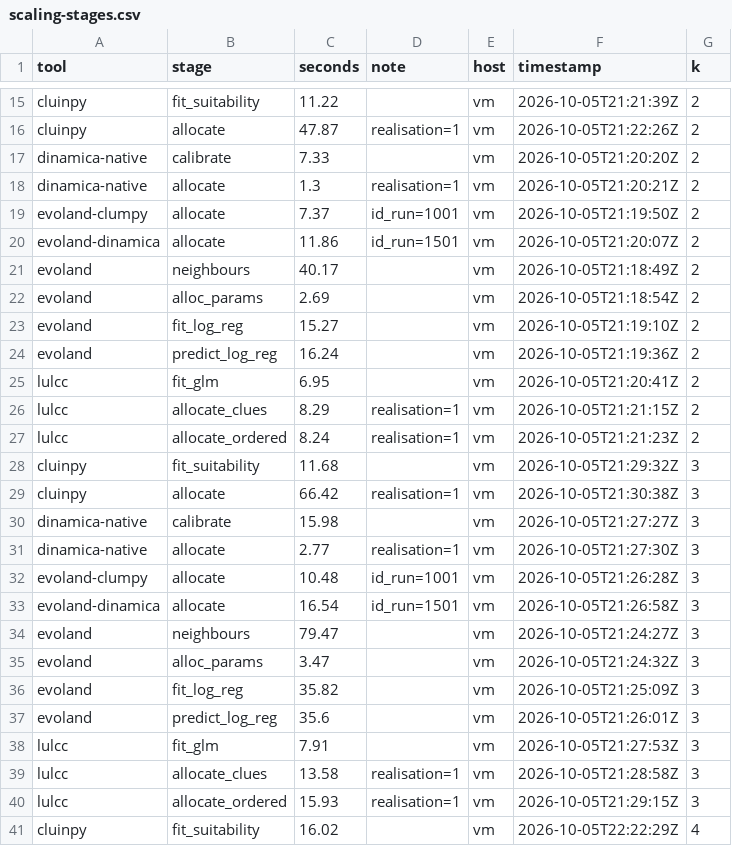
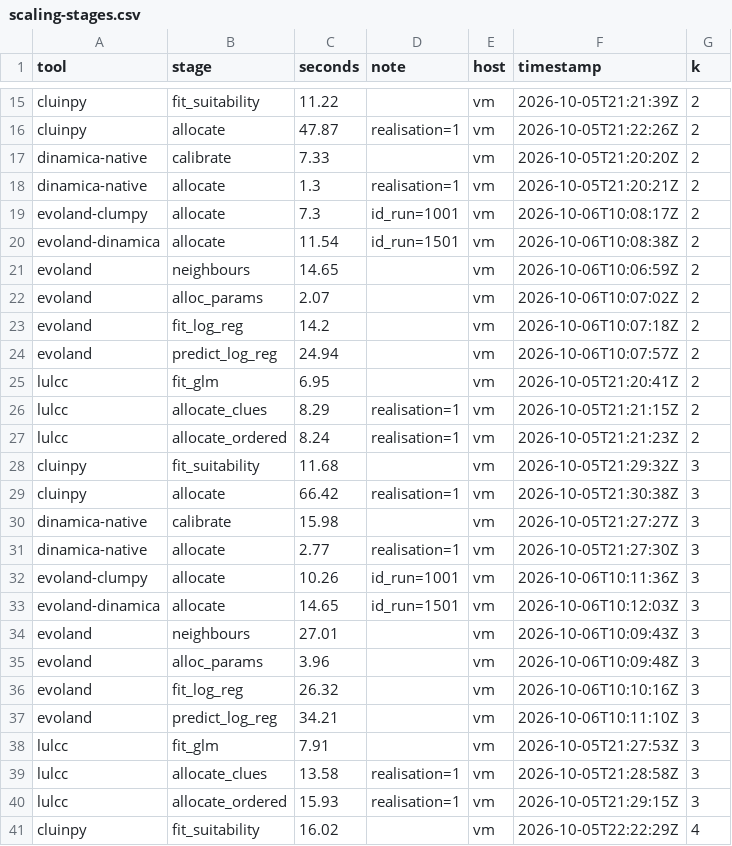
Before and after one commit to mmyrte/evoland-experiments, a CSV file: 2026-09-model-comparison/figures/scaling-stages.csv, drawn as a sheet; only a part is shown, gaps mark what is left out; the diff covers the shown part only.

```diff
--- a/2026-09-model-comparison/figures/scaling-stages.csv
+++ b/2026-09-model-comparison/figures/scaling-stages.csv
@@ -18,8 +18,8 @@ dinamica-native,calibrate,7.33,"",vm,2026-10-05T21:20:20Z,2
 dinamica-native,allocate,1.3,realisation=1,vm,2026-10-05T21:20:21Z,2
-evoland-clumpy,allocate,7.37,id_run=1001,vm,2026-10-05T21:19:50Z,2
-evoland-dinamica,allocate,11.86,id_run=1501,vm,2026-10-05T21:20:07Z,2
-evoland,neighbours,40.17,,vm,2026-10-05T21:18:49Z,2
-evoland,alloc_params,2.69,,vm,2026-10-05T21:18:54Z,2
-evoland,fit_log_reg,15.27,,vm,2026-10-05T21:19:10Z,2
-evoland,predict_log_reg,16.24,,vm,2026-10-05T21:19:36Z,2
+evoland-clumpy,allocate,7.3,id_run=1001,vm,2026-10-06T10:08:17Z,2
+evoland-dinamica,allocate,11.54,id_run=1501,vm,2026-10-06T10:08:38Z,2
+evoland,neighbours,14.65,,vm,2026-10-06T10:06:59Z,2
+evoland,alloc_params,2.07,,vm,2026-10-06T10:07:02Z,2
+evoland,fit_log_reg,14.2,,vm,2026-10-06T10:07:18Z,2
+evoland,predict_log_reg,24.94,,vm,2026-10-06T10:07:57Z,2
 lulcc,fit_glm,6.95,"",vm,2026-10-05T21:20:41Z,2
@@ -31,8 +31,8 @@ dinamica-native,calibrate,15.98,"",vm,2026-10-05T21:27:27Z,3
 dinamica-native,allocate,2.77,realisation=1,vm,2026-10-05T21:27:30Z,3
-evoland-clumpy,allocate,10.48,id_run=1001,vm,2026-10-05T21:26:28Z,3
-evoland-dinamica,allocate,16.54,id_run=1501,vm,2026-10-05T21:26:58Z,3
-evoland,neighbours,79.47,,vm,2026-10-05T21:24:27Z,3
-evoland,alloc_params,3.47,,vm,2026-10-05T21:24:32Z,3
-evoland,fit_log_reg,35.82,,vm,2026-10-05T21:25:09Z,3
-evoland,predict_log_reg,35.6,,vm,2026-10-05T21:26:01Z,3
+evoland-clumpy,allocate,10.26,id_run=1001,vm,2026-10-06T10:11:36Z,3
+evoland-dinamica,allocate,14.65,id_run=1501,vm,2026-10-06T10:12:03Z,3
+evoland,neighbours,27.01,,vm,2026-10-06T10:09:43Z,3
+evoland,alloc_params,3.96,,vm,2026-10-06T10:09:48Z,3
+evoland,fit_log_reg,26.32,,vm,2026-10-06T10:10:16Z,3
+evoland,predict_log_reg,34.21,,vm,2026-10-06T10:11:10Z,3
 lulcc,fit_glm,7.91,"",vm,2026-10-05T21:27:53Z,3
```
Also changed, not shown: 12 added rows and 12 edited cells elsewhere in this file, 2026-09-model-comparison/figures/scaling-steps.csv, 2 other files.
